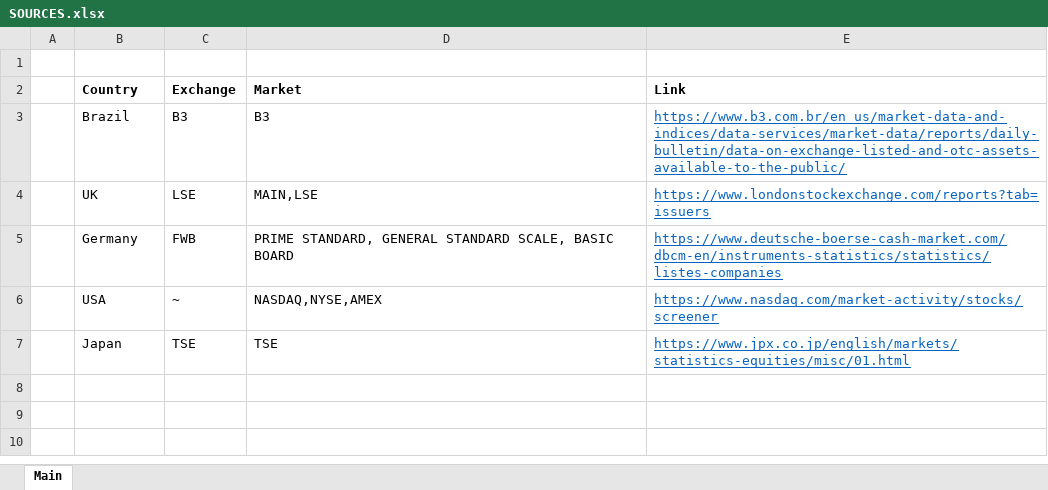
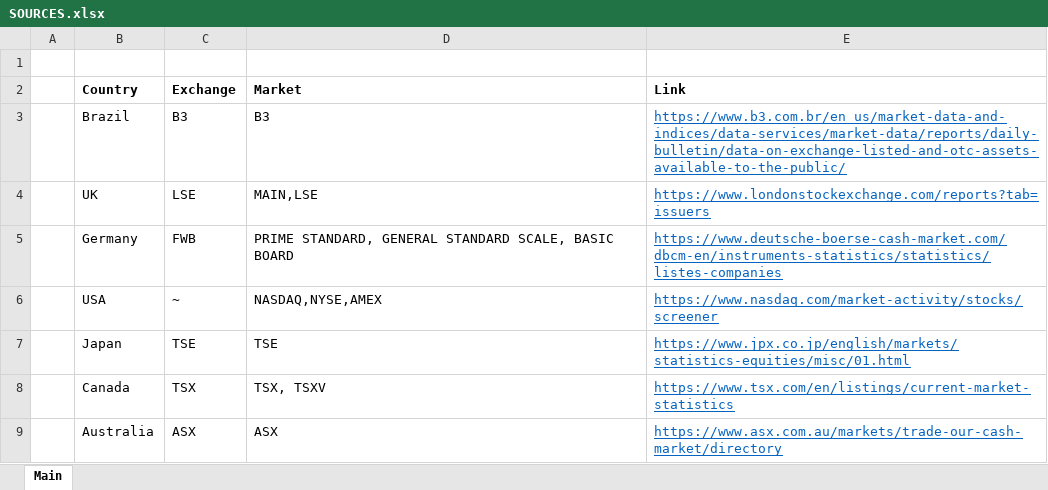
Before and after one commit to LondonMarket/Global-Stock-Symbols, an Excel workbook: SOURCES.xlsx, sheet Main, drawn as a sheet; values as stored, in another font and other column widths than the file's, no borders; the diff names each change by its address in the sheet, - before the commit and + after, or states it on an @@ line.

Commit message:
Add ASX data

```diff
--- a/SOURCES.xlsx (sheet Main)
+++ b/SOURCES.xlsx (sheet Main)
+row 8:  | Canada | TSX | TSX, TSXV | https://www.tsx.com/en/listings/current-market-statistics
+row 9:  | Australia | ASX | ASX | https://www.asx.com.au/markets/trade-our-cash-market/directory
```
Also changed, not shown: 1 other file.
